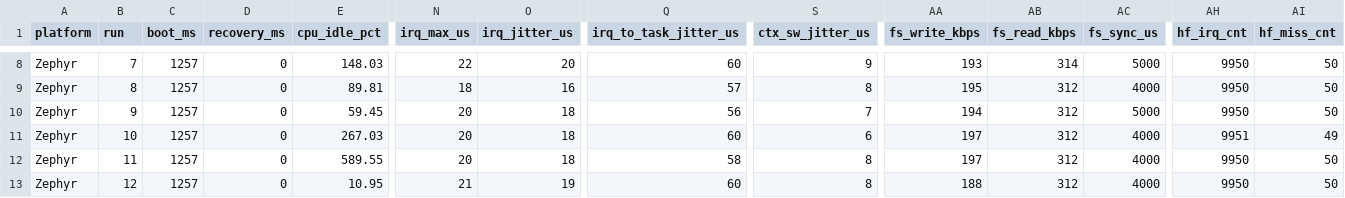
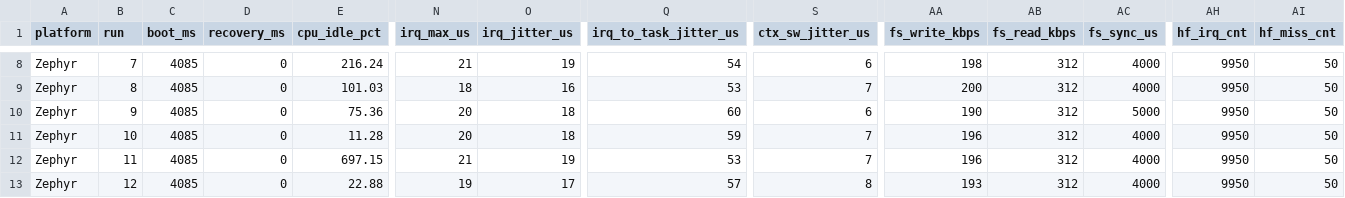
Before and after one commit to DevelopingGamer/ucd-os-project, a CSV file: Zephyr_PICO.csv, drawn as a sheet; only a part is shown, gaps mark what is left out; the diff covers the shown part only; the diff names each change by its address in the sheet, - before the commit and + after, or states it on an @@ line.

```diff
--- a/Zephyr_PICO.csv
+++ b/Zephyr_PICO.csv
-C8:C13 (boot_ms): 1257
+C8:C13 (boot_ms): 4085
-E8 (cpu_idle_pct): 148.03
+E8 (cpu_idle_pct): 216.24
-N8 (irq_max_us): 22
+N8 (irq_max_us): 21
-O8 (irq_jitter_us): 20
+O8 (irq_jitter_us): 19
-Q8 (irq_to_task_jitter_us): 60
+Q8 (irq_to_task_jitter_us): 54
-S8 (ctx_sw_jitter_us): 9
+S8 (ctx_sw_jitter_us): 6
-AA8 (fs_write_kbps): 193
+AA8 (fs_write_kbps): 198
-AB8 (fs_read_kbps): 314
+AB8 (fs_read_kbps): 312
-AC8 (fs_sync_us): 5000
+AC8 (fs_sync_us): 4000
-E9 (cpu_idle_pct): 89.81
+E9 (cpu_idle_pct): 101.03
-Q9 (irq_to_task_jitter_us): 57
+Q9 (irq_to_task_jitter_us): 53
-S9 (ctx_sw_jitter_us): 8
+S9 (ctx_sw_jitter_us): 7
-AA9 (fs_write_kbps): 195
+AA9 (fs_write_kbps): 200
-E10 (cpu_idle_pct): 59.45
+E10 (cpu_idle_pct): 75.36
-Q10 (irq_to_task_jitter_us): 56
+Q10 (irq_to_task_jitter_us): 60
-S10 (ctx_sw_jitter_us): 7
+S10 (ctx_sw_jitter_us): 6
-AA10 (fs_write_kbps): 194
+AA10 (fs_write_kbps): 190
-E11 (cpu_idle_pct): 267.03
+E11 (cpu_idle_pct): 11.28
-Q11 (irq_to_task_jitter_us): 60
+Q11 (irq_to_task_jitter_us): 59
-S11 (ctx_sw_jitter_us): 6
+S11 (ctx_sw_jitter_us): 7
-AA11:AA12 (fs_write_kbps): 197
+AA11:AA12 (fs_write_kbps): 196
-AH11 (hf_irq_cnt): 9951
+AH11 (hf_irq_cnt): 9950
-AI11 (hf_miss_cnt): 49
+AI11 (hf_miss_cnt): 50
-E12 (cpu_idle_pct): 589.55
+E12 (cpu_idle_pct): 697.15
-N12 (irq_max_us): 20
+N12 (irq_max_us): 21
-O12 (irq_jitter_us): 18
+O12 (irq_jitter_us): 19
-Q12 (irq_to_task_jitter_us): 58
+Q12 (irq_to_task_jitter_us): 53
-S12 (ctx_sw_jitter_us): 8
+S12 (ctx_sw_jitter_us): 7
-E13 (cpu_idle_pct): 10.95
+E13 (cpu_idle_pct): 22.88
-N13 (irq_max_us): 21
+N13 (irq_max_us): 19
-O13 (irq_jitter_us): 19
+O13 (irq_jitter_us): 17
-Q13 (irq_to_task_jitter_us): 60
+Q13 (irq_to_task_jitter_us): 57
-AA13 (fs_write_kbps): 188
+AA13 (fs_write_kbps): 193
```
Also changed, not shown: 90 edited cells elsewhere in this file, FreeRTOS_PICO.csv.
